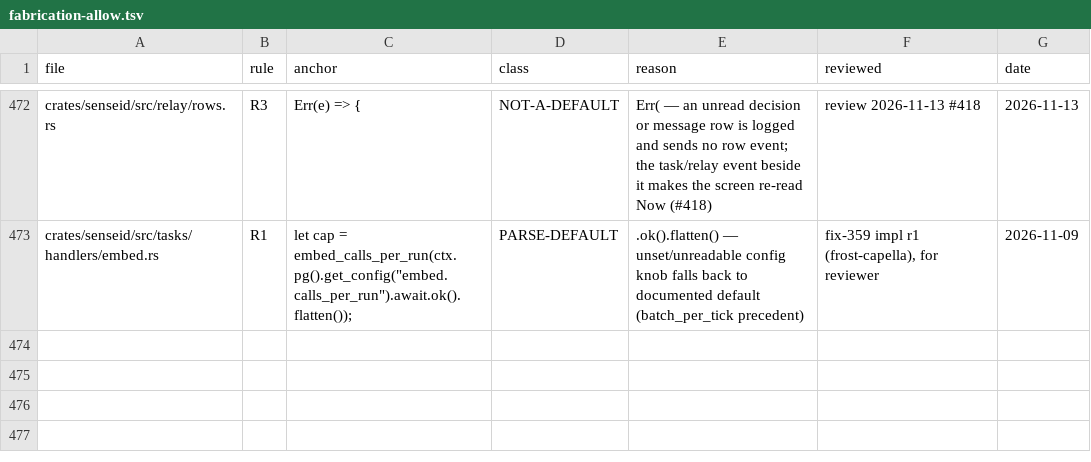
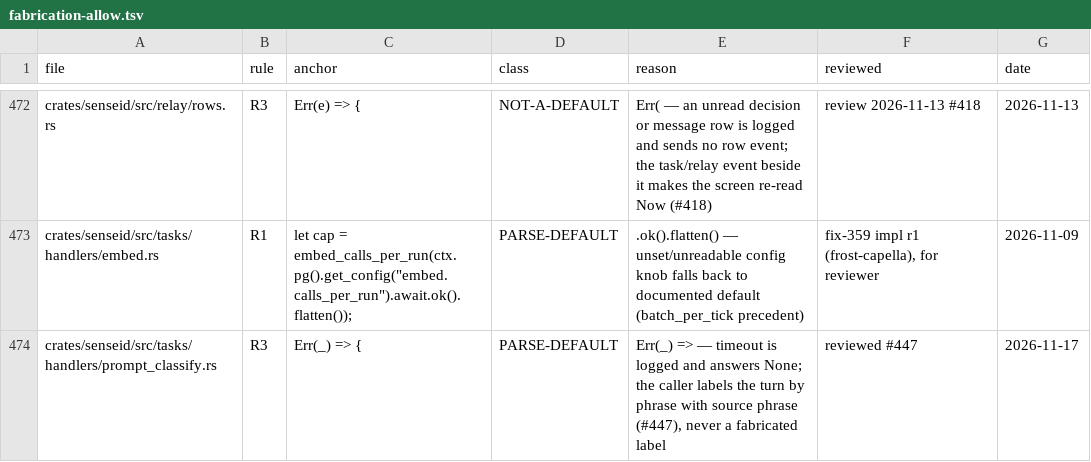
Before and after one commit to sensei-hq/sensei, a TSV file: scripts/fabrication-allow.tsv, drawn as a sheet; only a part is shown, gaps mark what is left out.

```diff
--- a/scripts/fabrication-allow.tsv
+++ b/scripts/fabrication-allow.tsv
@@ -473 +473,2 @@ crates/senseid/src/relay/rows.rs	R3	Err(e) => {	NOT-A-DEFAULT	Err( — an unread
 crates/senseid/src/tasks/handlers/embed.rs	R1	let cap = embed_calls_per_run(ctx.pg().get_config("embed.calls_per_run").await.ok().flatten());	PARSE-DEFAULT	.ok().flatten() — unset/unreadable config knob falls back to documented default (batch_per_tick precedent)	fix-359 impl r1 (frost-capella), for reviewer	2026-11-09
+crates/senseid/src/tasks/handlers/prompt_classify.rs	R3	Err(_) => {	PARSE-DEFAULT	Err(_) => — timeout is logged and answers None; the caller labels the turn by phrase with source phrase (#447), never a fabricated label	reviewed #447	2026-11-17
```
Also changed, not shown: 1 other file.
